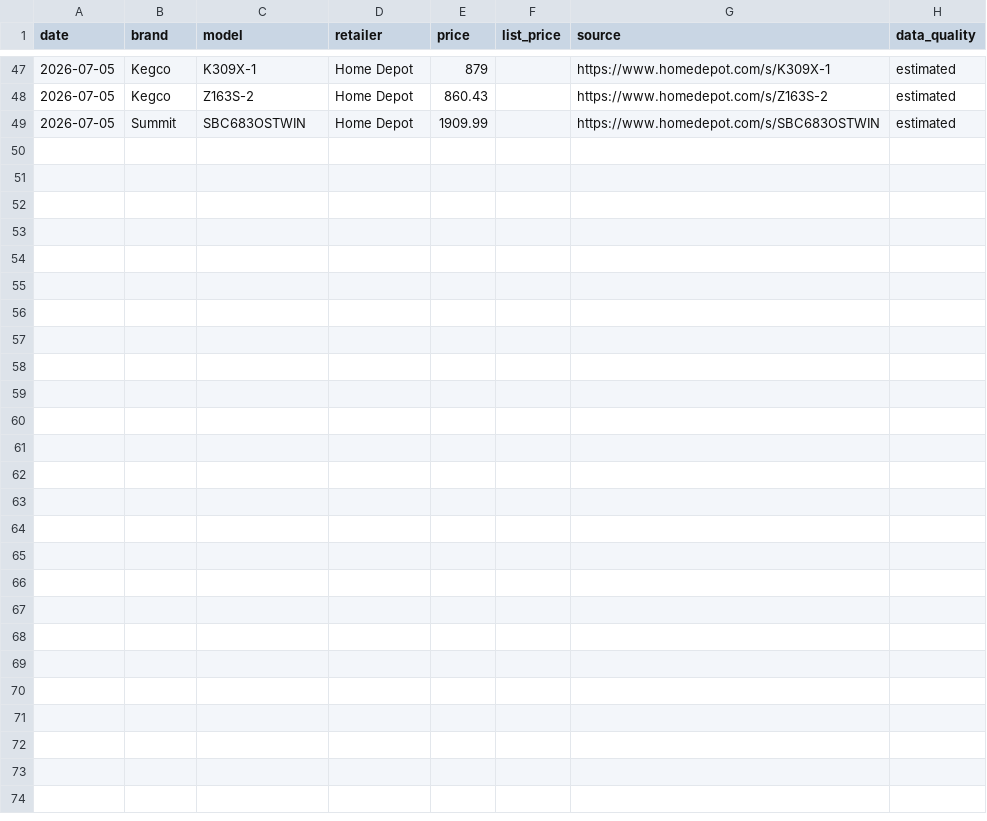
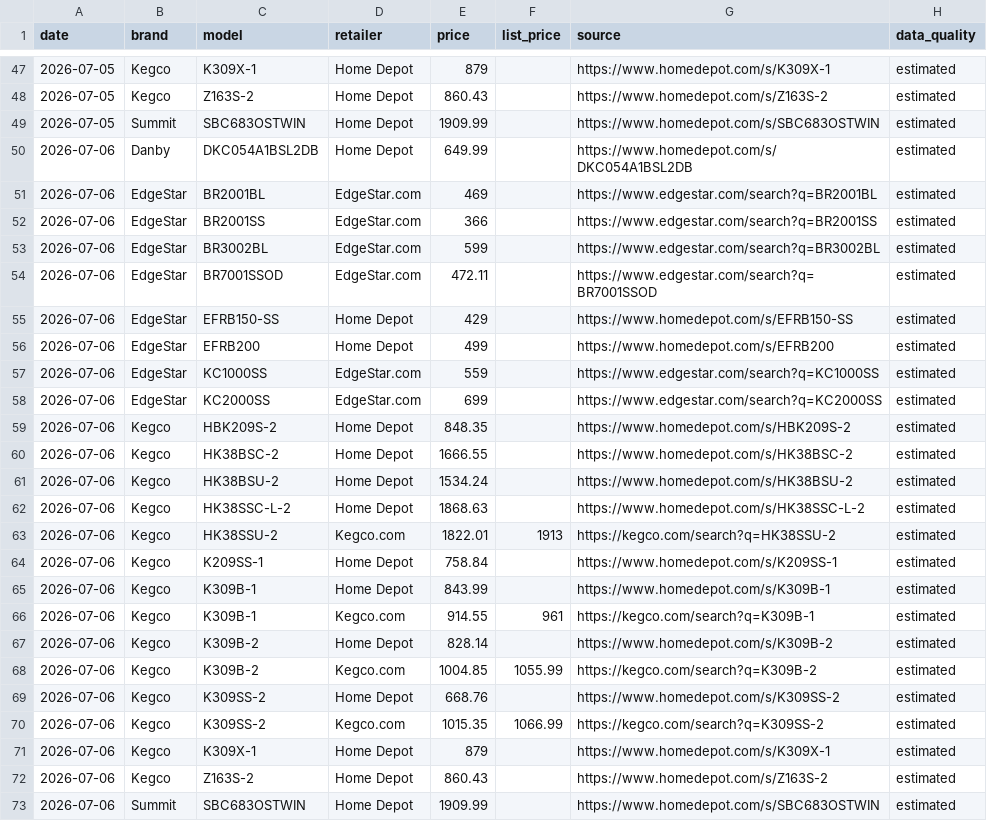
Before and after one commit to lukestambaugh75-hue/kegerator-tracker-r0, a CSV file: history.csv, drawn as a sheet; only a part is shown, gaps mark what is left out; the diff names each change by its address in the sheet, - before the commit and + after, or states it on an @@ line.

```diff
--- a/history.csv
+++ b/history.csv
+row 50: 2026-07-06 | Danby | DKC054A1BSL2DB | Home Depot | 649.99 |  | https://www.homedepot.com/s/DKC054A1BSL2DB | estimated
+row 51: 2026-07-06 | EdgeStar | BR2001BL | EdgeStar.com | 469 |  | https://www.edgestar.com/search?q=BR2001BL | estimated
+row 52: 2026-07-06 | EdgeStar | BR2001SS | EdgeStar.com | 366 |  | https://www.edgestar.com/search?q=BR2001SS | estimated
+row 53: 2026-07-06 | EdgeStar | BR3002BL | EdgeStar.com | 599 |  | https://www.edgestar.com/search?q=BR3002BL | estimated
+row 54: 2026-07-06 | EdgeStar | BR7001SSOD | EdgeStar.com | 472.11 |  | https://www.edgestar.com/search?q=BR7001SSOD | estimated
+row 55: 2026-07-06 | EdgeStar | EFRB150-SS | Home Depot | 429 |  | https://www.homedepot.com/s/EFRB150-SS | estimated
+row 56: 2026-07-06 | EdgeStar | EFRB200 | Home Depot | 499 |  | https://www.homedepot.com/s/EFRB200 | estimated
+row 57: 2026-07-06 | EdgeStar | KC1000SS | EdgeStar.com | 559 |  | https://www.edgestar.com/search?q=KC1000SS | estimated
+row 58: 2026-07-06 | EdgeStar | KC2000SS | EdgeStar.com | 699 |  | https://www.edgestar.com/search?q=KC2000SS | estimated
+row 59: 2026-07-06 | Kegco | HBK209S-2 | Home Depot | 848.35 |  | https://www.homedepot.com/s/HBK209S-2 | estimated
+row 60: 2026-07-06 | Kegco | HK38BSC-2 | Home Depot | 1666.55 |  | https://www.homedepot.com/s/HK38BSC-2 | estimated
+row 61: 2026-07-06 | Kegco | HK38BSU-2 | Home Depot | 1534.24 |  | https://www.homedepot.com/s/HK38BSU-2 | estimated
+row 62: 2026-07-06 | Kegco | HK38SSC-L-2 | Home Depot | 1868.63 |  | https://www.homedepot.com/s/HK38SSC-L-2 | estimated
+row 63: 2026-07-06 | Kegco | HK38SSU-2 | Kegco.com | 1822.01 | 1913 | https://kegco.com/search?q=HK38SSU-2 | estimated
+row 64: 2026-07-06 | Kegco | K209SS-1 | Home Depot | 758.84 |  | https://www.homedepot.com/s/K209SS-1 | estimated
+row 65: 2026-07-06 | Kegco | K309B-1 | Home Depot | 843.99 |  | https://www.homedepot.com/s/K309B-1 | estimated
+row 66: 2026-07-06 | Kegco | K309B-1 | Kegco.com | 914.55 | 961 | https://kegco.com/search?q=K309B-1 | estimated
+row 67: 2026-07-06 | Kegco | K309B-2 | Home Depot | 828.14 |  | https://www.homedepot.com/s/K309B-2 | estimated
+row 68: 2026-07-06 | Kegco | K309B-2 | Kegco.com | 1004.85 | 1055.99 | https://kegco.com/search?q=K309B-2 | estimated
+row 69: 2026-07-06 | Kegco | K309SS-2 | Home Depot | 668.76 |  | https://www.homedepot.com/s/K309SS-2 | estimated
+row 70: 2026-07-06 | Kegco | K309SS-2 | Kegco.com | 1015.35 | 1066.99 | https://kegco.com/search?q=K309SS-2 | estimated
+row 71: 2026-07-06 | Kegco | K309X-1 | Home Depot | 879 |  | https://www.homedepot.com/s/K309X-1 | estimated
+row 72: 2026-07-06 | Kegco | Z163S-2 | Home Depot | 860.43 |  | https://www.homedepot.com/s/Z163S-2 | estimated
+row 73: 2026-07-06 | Summit | SBC683OSTWIN | Home Depot | 1909.99 |  | https://www.homedepot.com/s/SBC683OSTWIN | estimated
```
